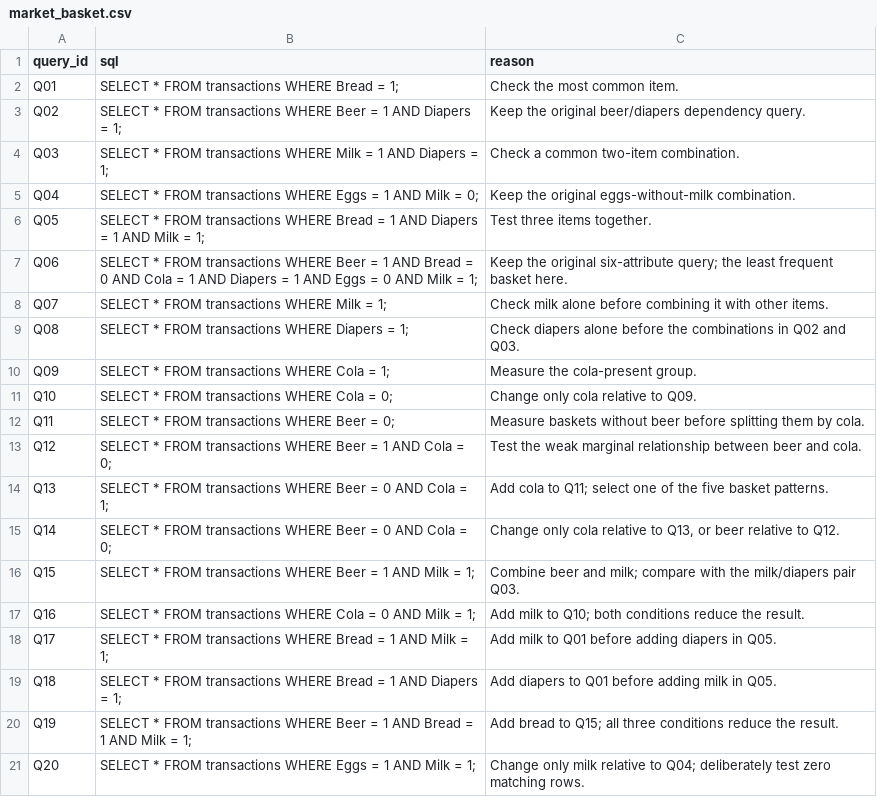
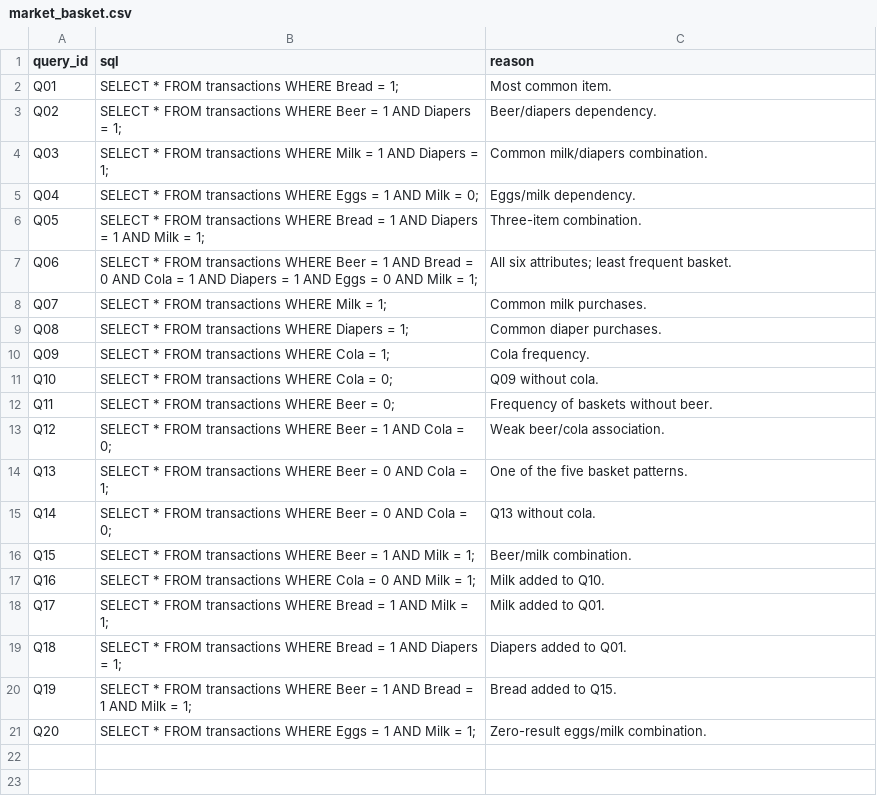
Before and after one commit to Matea166/MasterUniPassau, a CSV file: workloads/market_basket.csv, drawn as a sheet.

```diff
--- a/workloads/market_basket.csv
+++ b/workloads/market_basket.csv
@@ -1,21 +1,21 @@
 query_id,sql,reason
-Q01,SELECT * FROM transactions WHERE Bread = 1;,Check the most common item.
-Q02,SELECT * FROM transactions WHERE Beer = 1 AND Diapers = 1;,Keep the original beer/diapers dependency query.
-Q03,SELECT * FROM transactions WHERE Milk = 1 AND Diapers = 1;,Check a common two-item combination.
-Q04,SELECT * FROM transactions WHERE Eggs = 1 AND Milk = 0;,Keep the original eggs-without-milk combination.
-Q05,SELECT * FROM transactions WHERE Bread = 1 AND Diapers = 1 AND Milk = 1;,Test three items together.
-Q06,SELECT * FROM transactions WHERE Beer = 1 AND Bread = 0 AND Cola = 1 AND Diapers = 1 AND Eggs = 0 AND Milk = 1;,Keep the original six-attribute query; the least frequent basket here.
-Q07,SELECT * FROM transactions WHERE Milk = 1;,Check milk alone before combining it with other items.
-Q08,SELECT * FROM transactions WHERE Diapers = 1;,Check diapers alone before the combinations in Q02 and Q03.
-Q09,SELECT * FROM transactions WHERE Cola = 1;,Measure the cola-present group.
-Q10,SELECT * FROM transactions WHERE Cola = 0;,Change only cola relative to Q09.
-Q11,SELECT * FROM transactions WHERE Beer = 0;,Measure baskets without beer before splitting them by cola.
-Q12,SELECT * FROM transactions WHERE Beer = 1 AND Cola = 0;,Test the weak marginal relationship between beer and cola.
-Q13,SELECT * FROM transactions WHERE Beer = 0 AND Cola = 1;,Add cola to Q11; select one of the five basket patterns.
-Q14,SELECT * FROM transactions WHERE Beer = 0 AND Cola = 0;,"Change only cola relative to Q13, or beer relative to Q12."
-Q15,SELECT * FROM transactions WHERE Beer = 1 AND Milk = 1;,Combine beer and milk; compare with the milk/diapers pair Q03.
-Q16,SELECT * FROM transactions WHERE Cola = 0 AND Milk = 1;,Add milk to Q10; both conditions reduce the result.
-Q17,SELECT * FROM transactions WHERE Bread = 1 AND Milk = 1;,Add milk to Q01 before adding diapers in Q05.
-Q18,SELECT * FROM transactions WHERE Bread = 1 AND Diapers = 1;,Add diapers to Q01 before adding milk in Q05.
-Q19,SELECT * FROM transactions WHERE Beer = 1 AND Bread = 1 AND Milk = 1;,Add bread to Q15; all three conditions reduce the result.
-Q20,SELECT * FROM transactions WHERE Eggs = 1 AND Milk = 1;,Change only milk relative to Q04; deliberately test zero matching rows.
+Q01,SELECT * FROM transactions WHERE Bread = 1;,Most common item.
+Q02,SELECT * FROM transactions WHERE Beer = 1 AND Diapers = 1;,Beer/diapers dependency.
+Q03,SELECT * FROM transactions WHERE Milk = 1 AND Diapers = 1;,Common milk/diapers combination.
+Q04,SELECT * FROM transactions WHERE Eggs = 1 AND Milk = 0;,Eggs/milk dependency.
+Q05,SELECT * FROM transactions WHERE Bread = 1 AND Diapers = 1 AND Milk = 1;,Three-item combination.
+Q06,SELECT * FROM transactions WHERE Beer = 1 AND Bread = 0 AND Cola = 1 AND Diapers = 1 AND Eggs = 0 AND Milk = 1;,All six attributes; least frequent basket.
+Q07,SELECT * FROM transactions WHERE Milk = 1;,Common milk purchases.
+Q08,SELECT * FROM transactions WHERE Diapers = 1;,Common diaper purchases.
+Q09,SELECT * FROM transactions WHERE Cola = 1;,Cola frequency.
+Q10,SELECT * FROM transactions WHERE Cola = 0;,Q09 without cola.
+Q11,SELECT * FROM transactions WHERE Beer = 0;,Frequency of baskets without beer.
+Q12,SELECT * FROM transactions WHERE Beer = 1 AND Cola = 0;,Weak beer/cola association.
+Q13,SELECT * FROM transactions WHERE Beer = 0 AND Cola = 1;,One of the five basket patterns.
+Q14,SELECT * FROM transactions WHERE Beer = 0 AND Cola = 0;,Q13 without cola.
+Q15,SELECT * FROM transactions WHERE Beer = 1 AND Milk = 1;,Beer/milk combination.
+Q16,SELECT * FROM transactions WHERE Cola = 0 AND Milk = 1;,Milk added to Q10.
+Q17,SELECT * FROM transactions WHERE Bread = 1 AND Milk = 1;,Milk added to Q01.
+Q18,SELECT * FROM transactions WHERE Bread = 1 AND Diapers = 1;,Diapers added to Q01.
+Q19,SELECT * FROM transactions WHERE Beer = 1 AND Bread = 1 AND Milk = 1;,Bread added to Q15.
+Q20,SELECT * FROM transactions WHERE Eggs = 1 AND Milk = 1;,Zero-result eggs/milk combination.
```
Also changed, not shown: workloads/nhanes.csv, workloads/wetgrass.csv, 7 other files.
